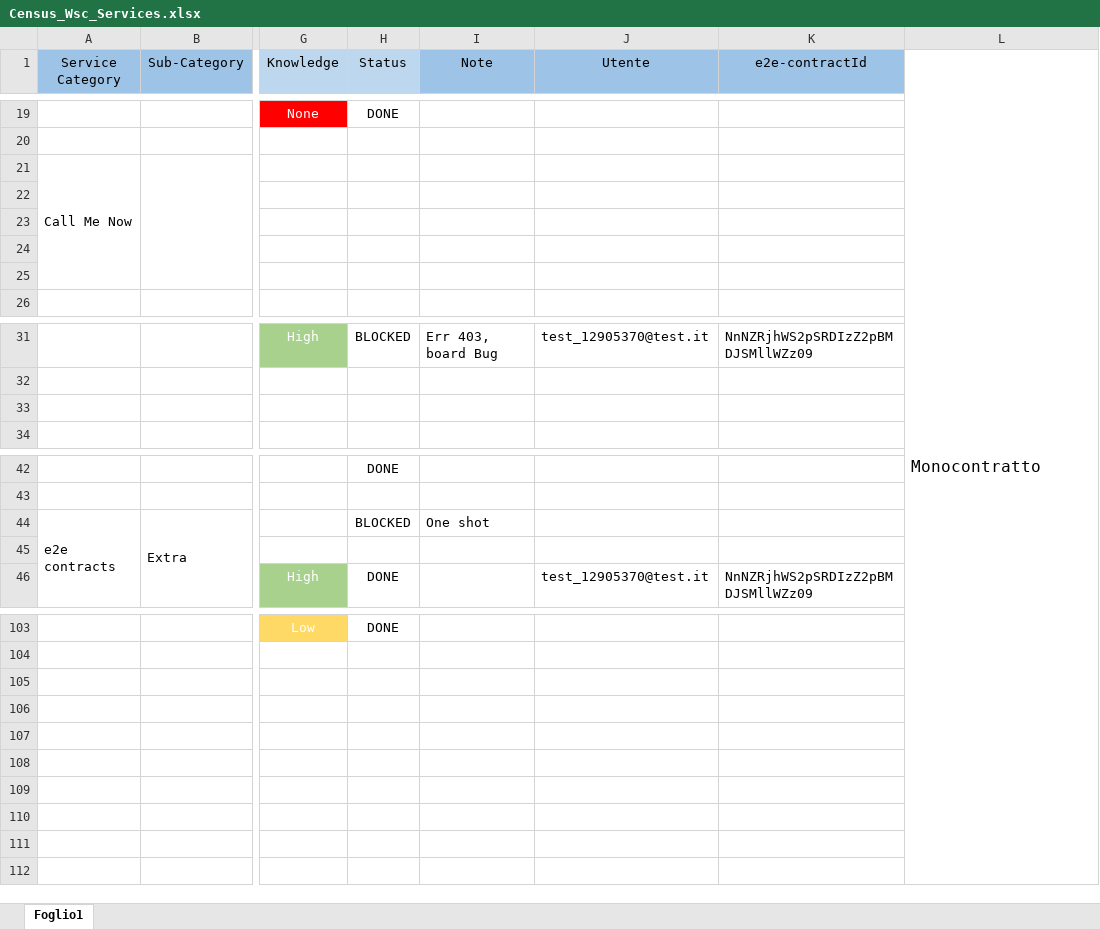
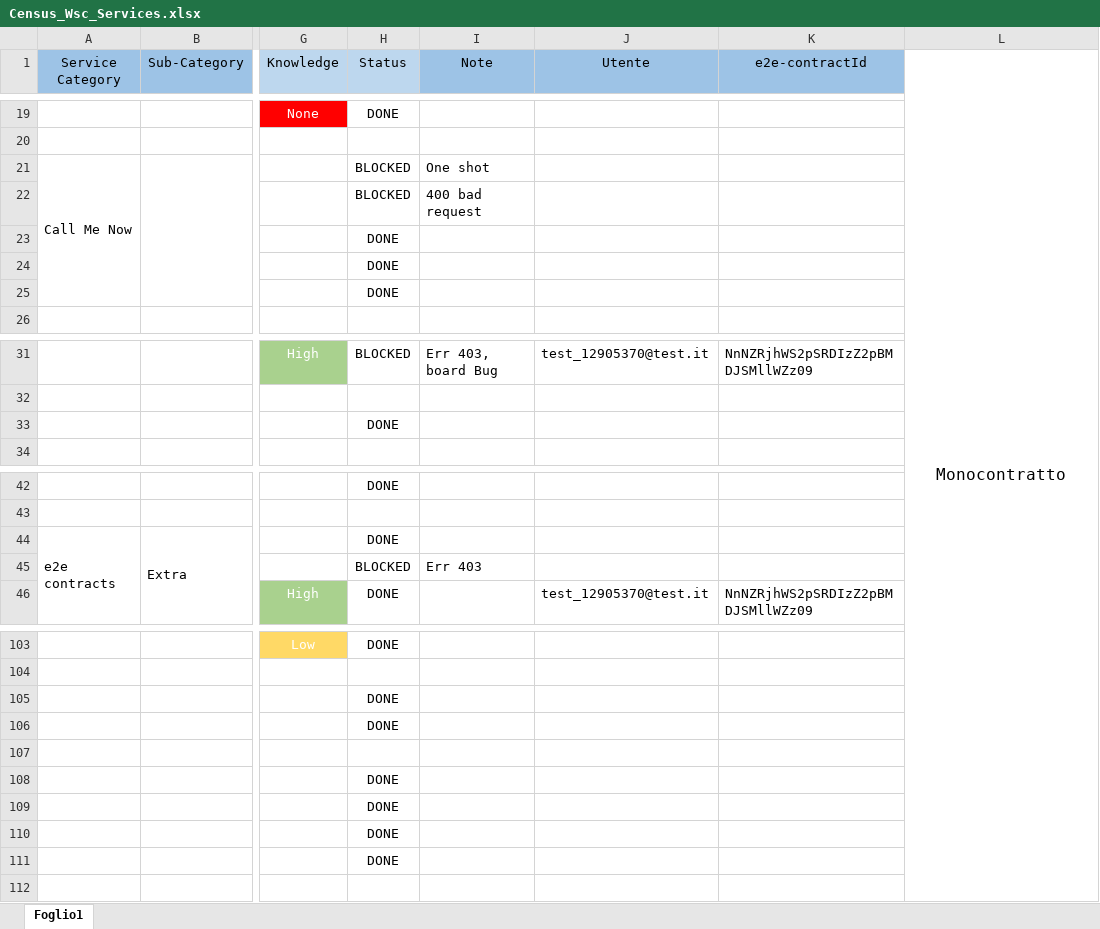
Before and after one commit to skylauriam/PostmanCollection_AutomationAPI, an Excel workbook: Census_Wsc_Services.xlsx, sheet Foglio1, drawn as a sheet; only a part is shown, gaps mark what is left out; values as stored, in another font and other column widths than the file's, no borders; the diff covers the shown part only; the diff names each change by its address in the sheet, - before the commit and + after, or states it on an @@ line.

```diff
--- a/Census_Wsc_Services.xlsx (sheet Foglio1)
+++ b/Census_Wsc_Services.xlsx (sheet Foglio1)
-L1 alignment: left
+L1 alignment: center
-H21:H22 (Status): (empty)
+H21:H22 (Status): BLOCKED
-I21 (Note): (empty)
+I21 (Note): One shot
-I22 (Note): (empty)
+I22 (Note): 400 bad request
-H23:H25 (Status): (empty)
+H23:H25 (Status): DONE
-H33 (Status): (empty)
+H33 (Status): DONE
-H44 (Status): BLOCKED
+H44 (Status): DONE
-I44 (Note): One shot
+I44 (Note): (empty)
-H45 (Status): (empty)
+H45 (Status): BLOCKED
-I45 (Note): (empty)
+I45 (Note): Err 403
-H105:H106 (Status): (empty)
+H105:H106 (Status): DONE
-H108:H111 (Status): (empty)
+H108:H111 (Status): DONE
```
Also changed, not shown: 1 added row and 15 edited cells elsewhere in this sheet, 6 other files.
